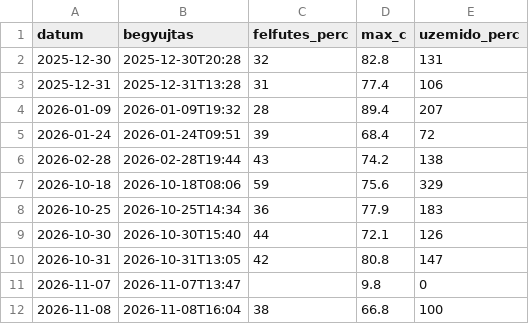
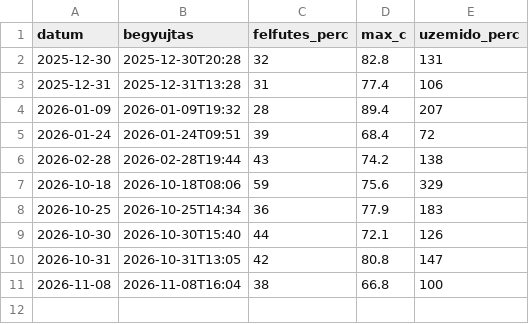
Before and after one commit to blumizoli/kaisa_sauna, a CSV file: data/szenzor.csv, drawn as a sheet; the diff names each change by its address in the sheet, - before the commit and + after, or states it on an @@ line.

Commit message:
Update szenzor.csv

```diff
--- a/data/szenzor.csv
+++ b/data/szenzor.csv
-row 11: 2026-11-07 | 2026-11-07T13:47 |  | 9.8 | 0
```
